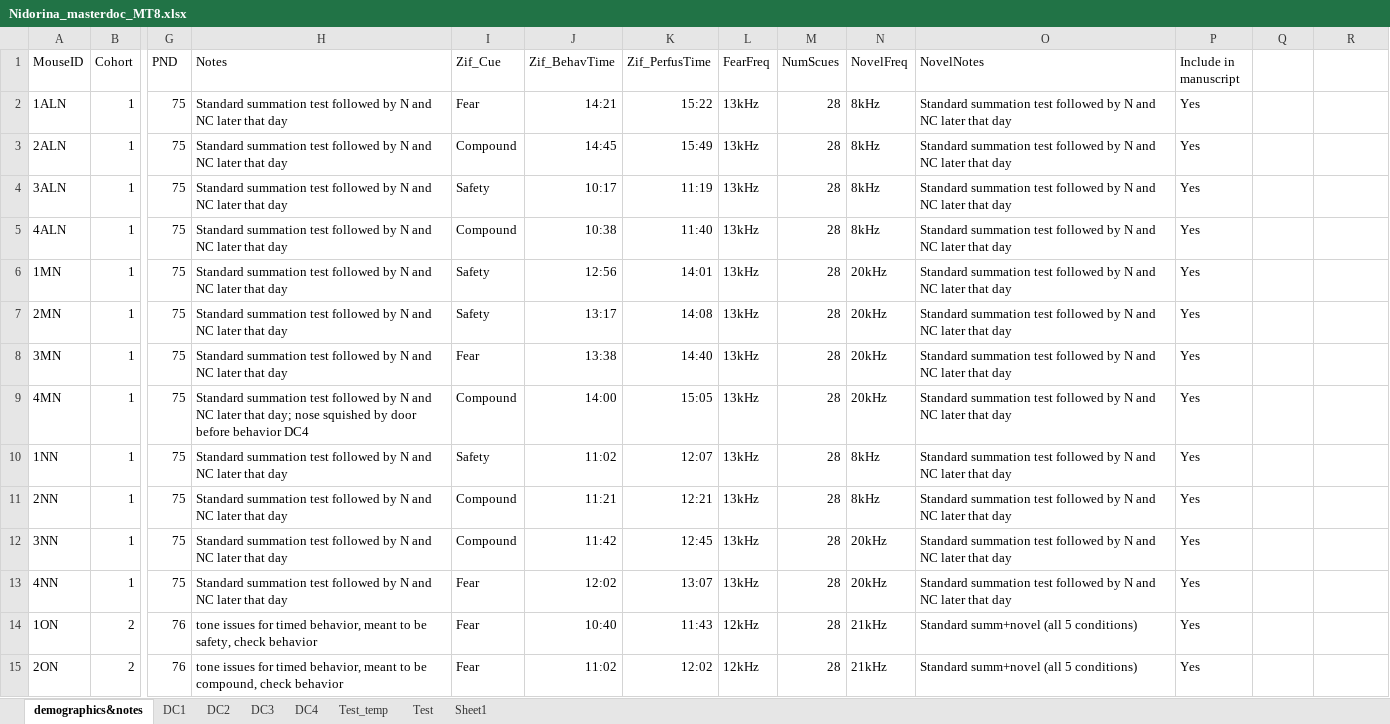
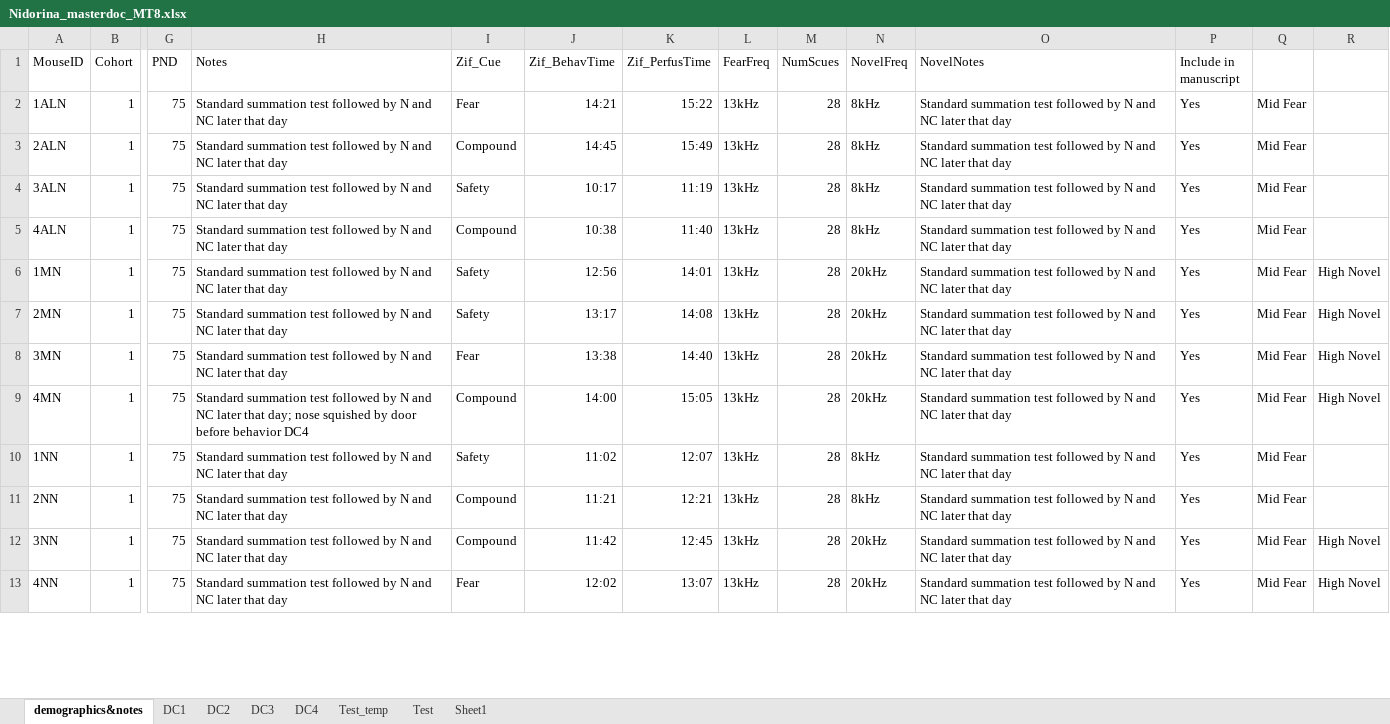
Before and after one commit to meyerlabneuro/Nidorina, an Excel workbook: Nidorina_masterdoc_MT8.xlsx, sheet demographics&notes, drawn as a sheet; only a part is shown, gaps mark what is left out; values as stored, in another font and other column widths than the file's, no borders; removed rows and columns are numbered as before the commit, all else as after; rows hold the shown columns only; the diff covers the shown part only; the diff names each change by its address in the sheet, - before the commit and + after, or states it on an @@ line.

```diff
--- a/Nidorina_masterdoc_MT8.xlsx (sheet demographics&notes)
+++ b/Nidorina_masterdoc_MT8.xlsx (sheet demographics&notes)
-Q2:Q13: (empty)
+Q2:Q13: Mid Fear
-R6:R9: (empty)
+R6:R9: High Novel
-R12:R13: (empty)
+R12:R13: High Novel
-row 14: 1ON | 2 | 76 | tone issues for timed behavior, meant to be safety, check behavior | Fear | 10:40 | 11:43 | 12kHz | 28 | 21kHz | Standard summ+novel (all 5 conditions) | Yes
-row 15: 2ON | 2 | 76 | tone issues for timed behavior, meant to be compound, check behavior | Fear | 11:02 | 12:02 | 12kHz | 28 | 21kHz | Standard summ+novel (all 5 conditions) | Yes
```
Also changed, not shown: 33 added rows, 31 removed rows, 16 moved rows, 70 edited cells and cell formats elsewhere in this sheet, sheet Test, formulas that keep their value, 1 other file.
